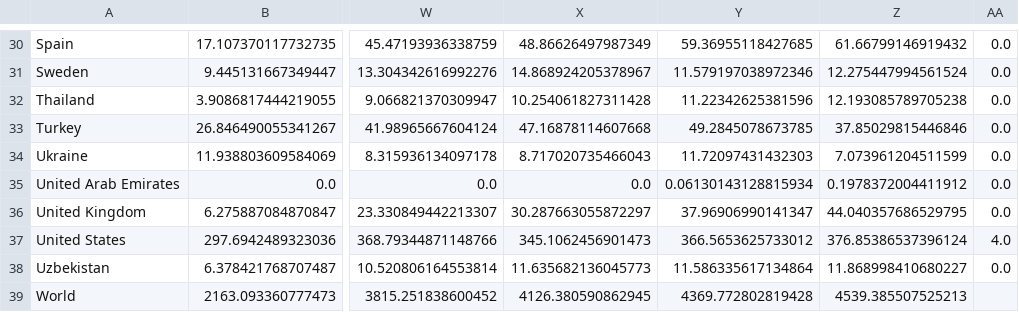
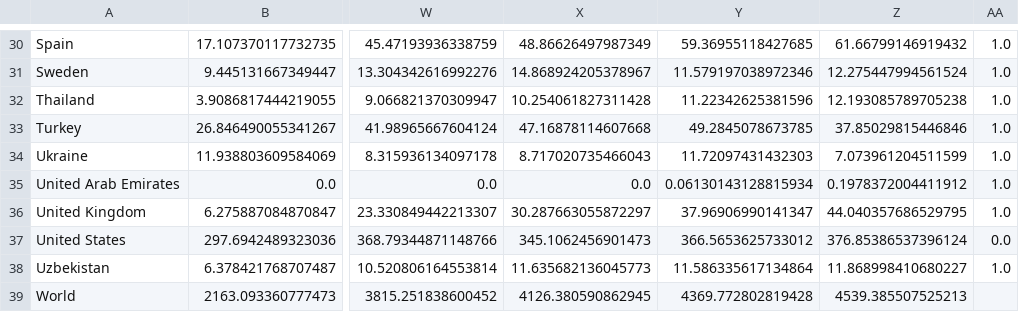
Before and after one commit to sonyah-hawaii/time_series_regressive_modeling, a CSV file: Data/abatement_calculations.csv, drawn as a sheet; only a part is shown, gaps mark what is left out; the diff covers the shown part only; the diff names each change by its address in the sheet, - before the commit and + after, or states it on an @@ line.

```diff
--- a/Data/abatement_calculations.csv
+++ b/Data/abatement_calculations.csv
-AA30:AA36: 0.0
+AA30:AA36: 1.0
-AA37: 4.0
+AA37: 0.0
-AA38: 0.0
+AA38: 1.0
```
Also changed, not shown: 24 edited cells elsewhere in this file, Data/cluster_centers.csv, Data/clusters_emissions.csv, 31 other files.
